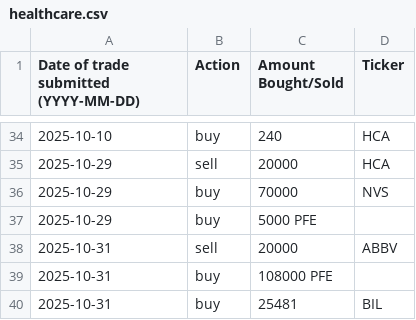
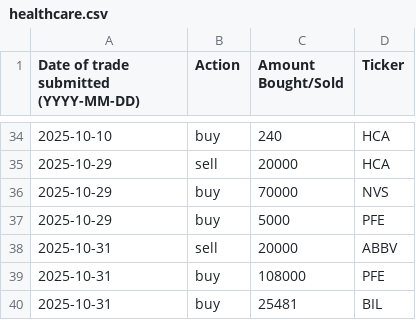
Before and after one commit to clojure-finance/hku-cim-trades, a CSV file: healthcare.csv, drawn as a sheet; only a part is shown, gaps mark what is left out; the diff names each change by its address in the sheet, - before the commit and + after, or states it on an @@ line.

Commit message:
Update healthcare.csv

```diff
--- a/healthcare.csv
+++ b/healthcare.csv
-C37 (Amount Bought/Sold): 5000 PFE
+C37 (Amount Bought/Sold): 5000
-D37 (Ticker): (empty)
+D37 (Ticker): PFE
-C39 (Amount Bought/Sold): 108000 PFE
+C39 (Amount Bought/Sold): 108000
-D39 (Ticker): (empty)
+D39 (Ticker): PFE
```
